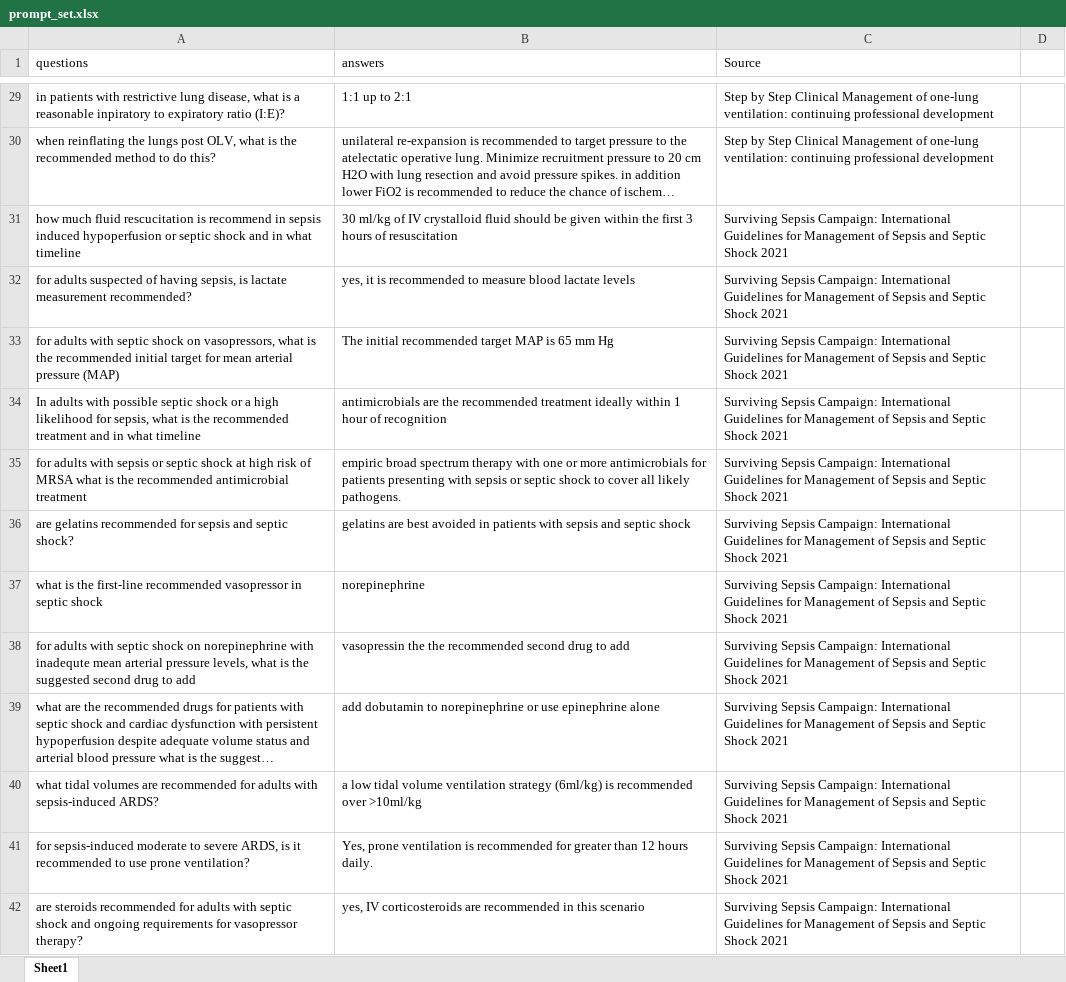
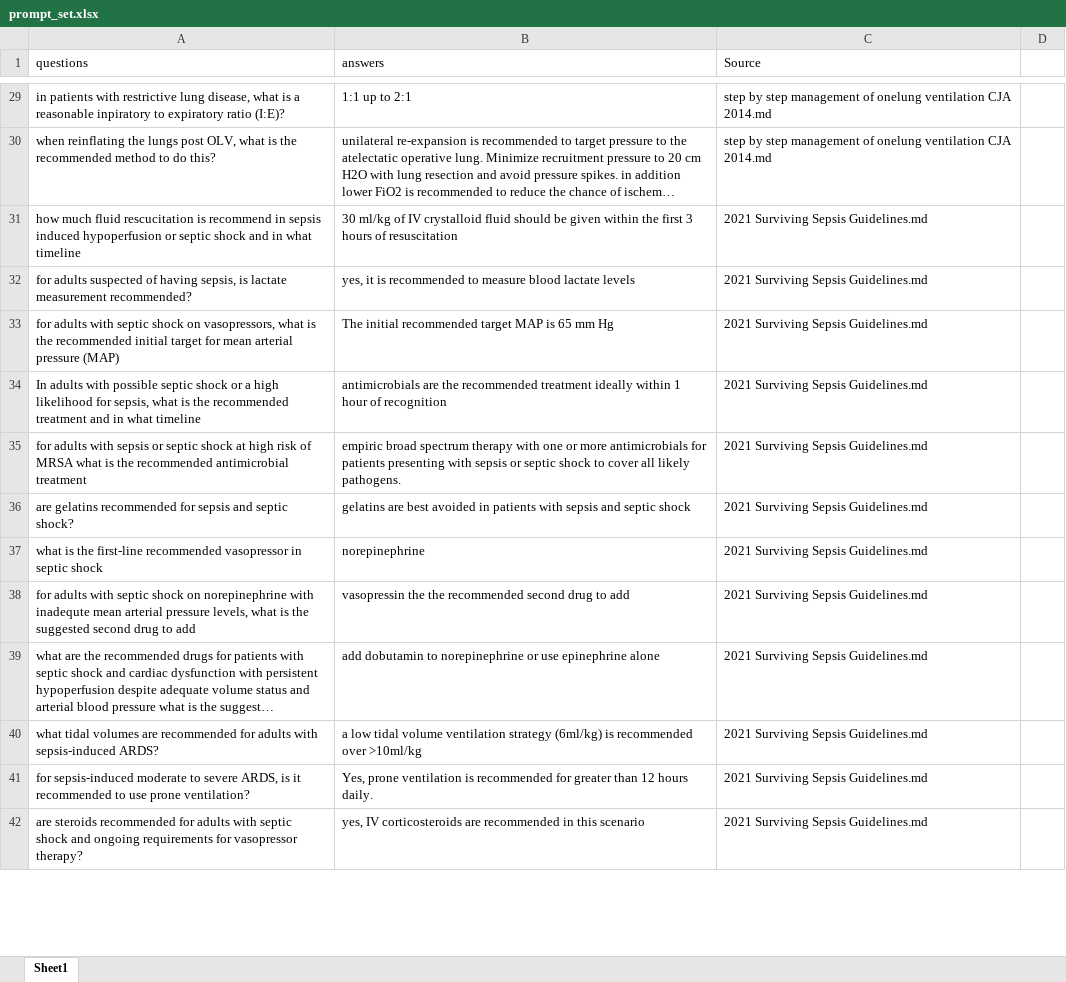
Before and after one commit to djholty/Clinical-Anesthesia-RAG, an Excel workbook: monitoring/prompt_set.xlsx, sheet Sheet1, drawn as a sheet; only a part is shown, gaps mark what is left out; long unchanged cells end in …; values as stored, in another font and other column widths than the file's, no borders; the diff covers the shown part only; the diff names each change by its address in the sheet, - before the commit and + after, or states it on an @@ line.

```diff
--- a/monitoring/prompt_set.xlsx (sheet Sheet1)
+++ b/monitoring/prompt_set.xlsx (sheet Sheet1)
-C29:C30 (Source): Step by Step Clinical Management of one-lung ventilation: continuing professional development
+C29:C30 (Source): step by step management of onelung ventilation CJA 2014.md
-C31:C42 (Source): Surviving Sepsis Campaign: International Guidelines for Management of Sepsis and Septic Shock 2021
+C31:C42 (Source): 2021 Surviving Sepsis Guidelines.md
```
Also changed, not shown: 137 edited cells elsewhere in this sheet.
